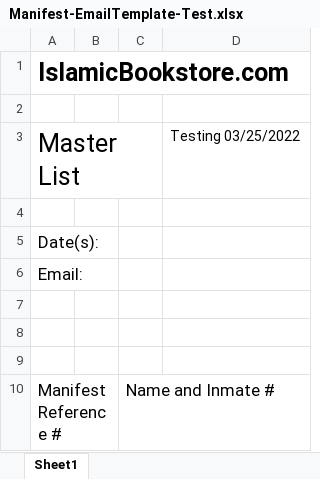
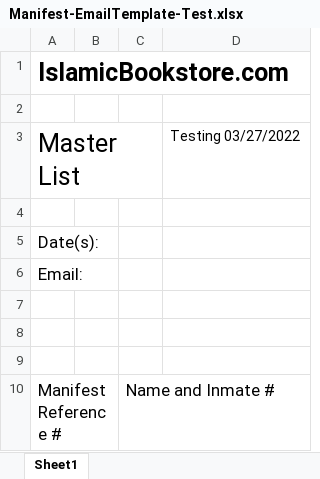
Before and after one commit to Nomadically/IB, an Excel workbook: Manifest-EmailTemplate-Test.xlsx, sheet Sheet1, drawn as a sheet; values as stored, in another font and other column widths than the file's, no borders; the diff names each change by its address in the sheet, - before the commit and + after, or states it on an @@ line.

```diff
--- a/Manifest-EmailTemplate-Test.xlsx (sheet Sheet1)
+++ b/Manifest-EmailTemplate-Test.xlsx (sheet Sheet1)
-D3: Testing 03/25/2022
+D3: Testing 03/27/2022
```
Also changed, not shown: Manifest-EmailTemplate.xlsx, 11 other files.
